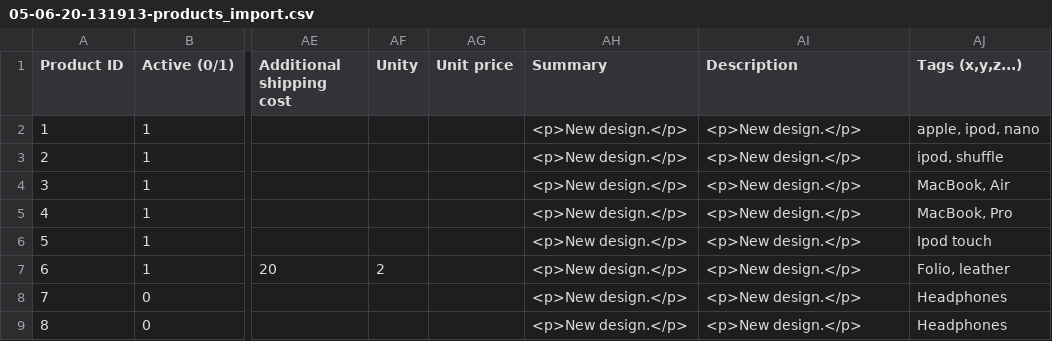
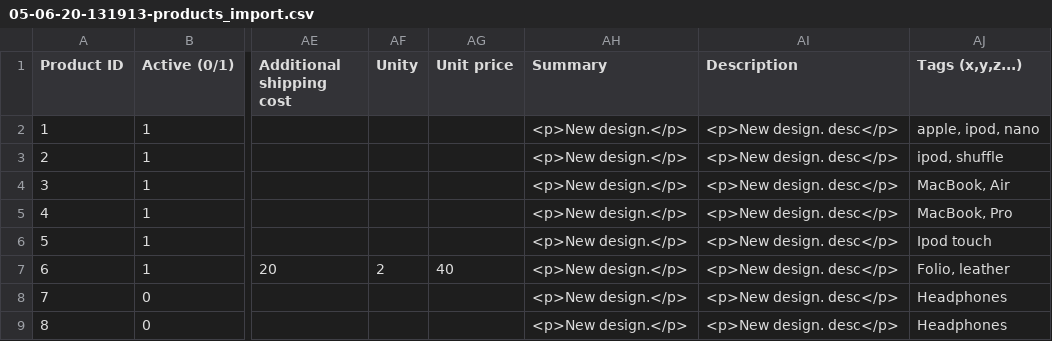
Before and after one commit to MaximPolyaev/pluginImportPSh, a CSV file: importfiles/05-06-20-131913-products_import.csv, drawn as a sheet; only a part is shown, gaps mark what is left out; the diff names each change by its address in the sheet, - before the commit and + after, or states it on an @@ line.

Commit message:
ImportDB unity, unit_price

```diff
--- a/importfiles/05-06-20-131913-products_import.csv
+++ b/importfiles/05-06-20-131913-products_import.csv
-AI2:AI9 (Description): <p>New design.</p>
+AI2:AI9 (Description): <p>New design. desc</p>
-AG7 (Unit price): (empty)
+AG7 (Unit price): 40
```
Also changed, not shown: 1 other file.
